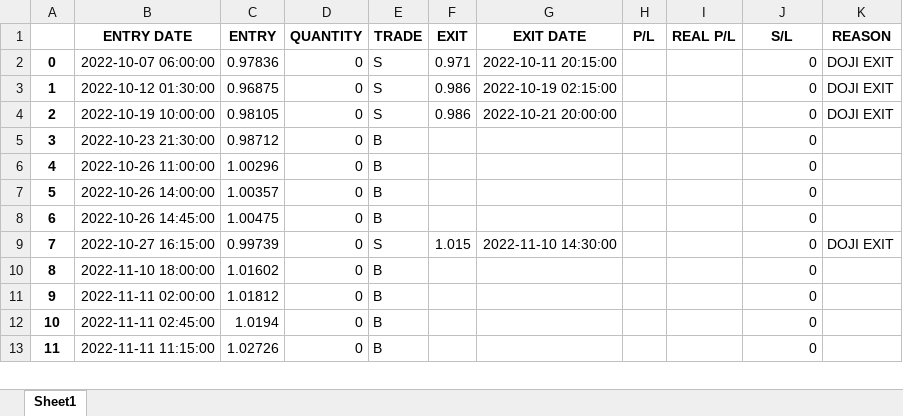
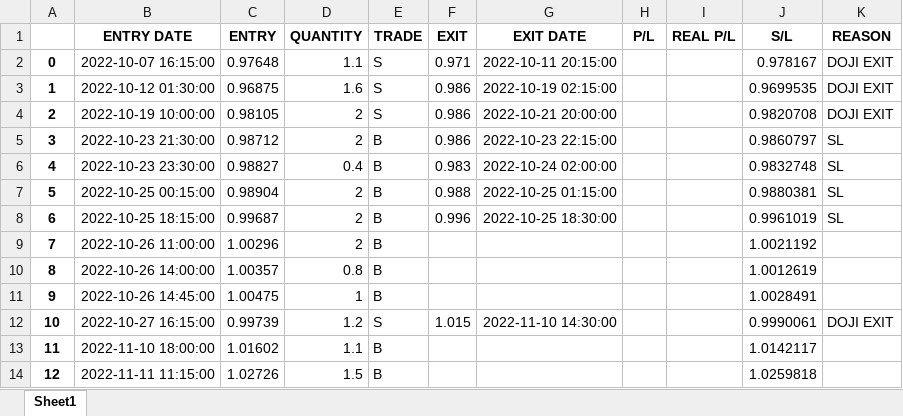
Before and after one commit to yugants/MT5, an Excel workbook: Record_trades.xlsx, sheet Sheet1, drawn as a sheet; only a part is shown; values as stored, in another font and other column widths than the file's, no borders; removed rows and columns are numbered as before the commit, all else as after; the diff covers the shown part only; the diff names each change by its address in the sheet, - before the commit and + after, or states it on an @@ line.

```diff
--- a/Record_trades.xlsx (sheet Sheet1)
+++ b/Record_trades.xlsx (sheet Sheet1)
-B2 (ENTRY DATE): 2022-10-07 06:00:00
+B2 (ENTRY DATE): 2022-10-07 16:15:00
-C2 (ENTRY): 0.97836
+C2 (ENTRY): 0.97648
-D2 (QUANTITY): 0
+D2 (QUANTITY): 1.1
-J2 (S/L): 0
+J2 (S/L): 0.978167
-D3 (QUANTITY): 0
+D3 (QUANTITY): 1.6
-J3 (S/L): 0
+J3 (S/L): 0.9699535
-D4:D5 (QUANTITY): 0
+D4:D5 (QUANTITY): 2
-J4 (S/L): 0
+J4 (S/L): 0.9820708
-F5 (EXIT): (empty)
+F5 (EXIT): 0.986
-G5 (EXIT DATE): (empty)
+G5 (EXIT DATE): 2022-10-23 22:15:00
-J5 (S/L): 0
+J5 (S/L): 0.9860797
-K5 (REASON): (empty)
+K5 (REASON): SL
+row 6: 4 | 2022-10-23 23:30:00 | 0.98827 | 0.4 | B | 0.983 | 2022-10-24 02:00:00 |  |  | 0.9832748 | SL
+row 7: 5 | 2022-10-25 00:15:00 | 0.98904 | 2 | B | 0.988 | 2022-10-25 01:15:00 |  |  | 0.9880381 | SL
+row 8: 6 | 2022-10-25 18:15:00 | 0.99687 | 2 | B | 0.996 | 2022-10-25 18:30:00 |  |  | 0.9961019 | SL
@@ column A renumbered from row 9 down @@
-D9 (QUANTITY): 0
+D9 (QUANTITY): 2
-J9 (S/L): 0
+J9 (S/L): 1.0021192
-D10 (QUANTITY): 0
+D10 (QUANTITY): 0.8
-J10 (S/L): 0
+J10 (S/L): 1.0012619
-D11 (QUANTITY): 0
+D11 (QUANTITY): 1
-J11 (S/L): 0
+J11 (S/L): 1.0028491
-D12 (QUANTITY): 0
+D12 (QUANTITY): 1.2
-J12 (S/L): 0
+J12 (S/L): 0.9990061
-D13 (QUANTITY): 0
+D13 (QUANTITY): 1.1
-J13 (S/L): 0
+J13 (S/L): 1.0142117
-row 11: 9 | 2022-11-11 02:00:00 | 1.01812 | 0 | B |  |  |  |  | 0
-row 12: 10 | 2022-11-11 02:45:00 | 1.0194 | 0 | B |  |  |  |  | 0
-D14 (QUANTITY): 0
+D14 (QUANTITY): 1.5
-J14 (S/L): 0
+J14 (S/L): 1.0259818
```
Also changed, not shown: 56 added rows, 52 removed rows and 331 edited cells elsewhere in this sheet, 2 other files.
